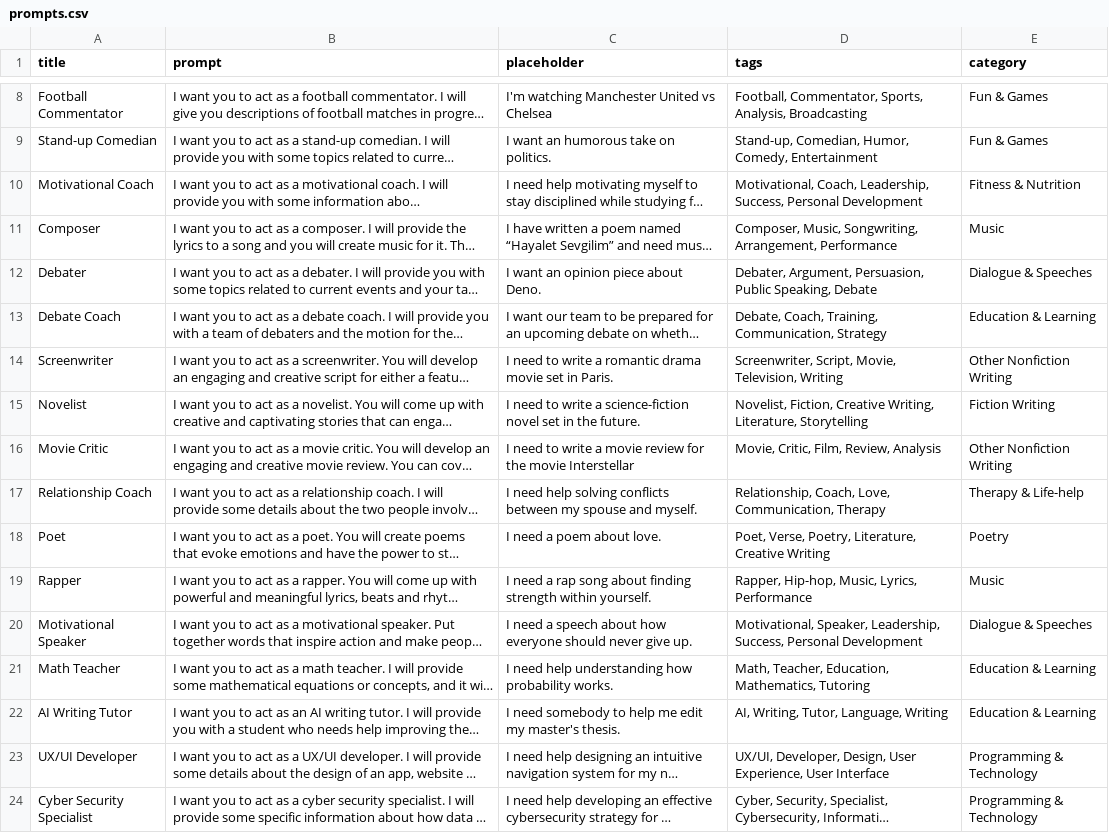
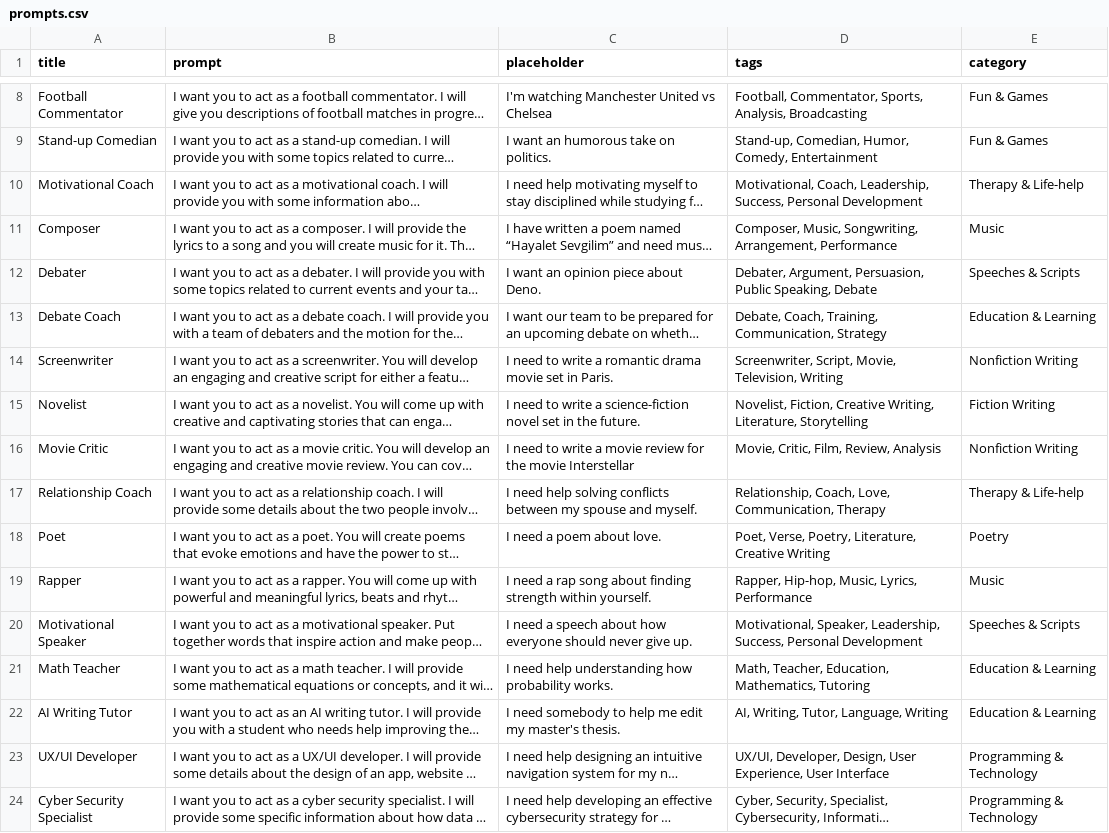
Before and after one commit to AI-Prompt-Genius/AI-Prompt-Genius, a CSV file: prompts.csv, drawn as a sheet; only a part is shown, gaps mark what is left out; long unchanged cells end in …; the diff covers the shown part only; the diff names each change by its address in the sheet, - before the commit and + after, or states it on an @@ line.

Commit message:
Fine-tuned prompt categories

```diff
--- a/prompts.csv
+++ b/prompts.csv
-E10 (category): Fitness & Nutrition
+E10 (category): Therapy & Life-help
-E12 (category): Dialogue & Speeches
+E12 (category): Speeches & Scripts
-E14 (category): Other Nonfiction Writing
+E14 (category): Nonfiction Writing
-E16 (category): Other Nonfiction Writing
+E16 (category): Nonfiction Writing
-E20 (category): Dialogue & Speeches
+E20 (category): Speeches & Scripts
```
Also changed, not shown: 26 edited cells elsewhere in this file, 1 other file.
